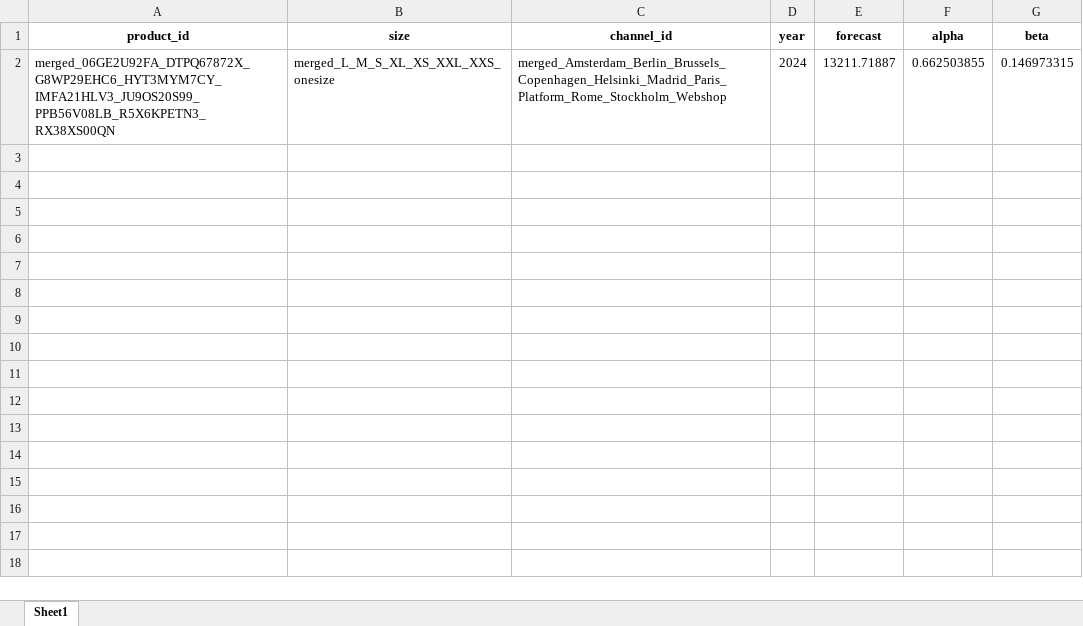
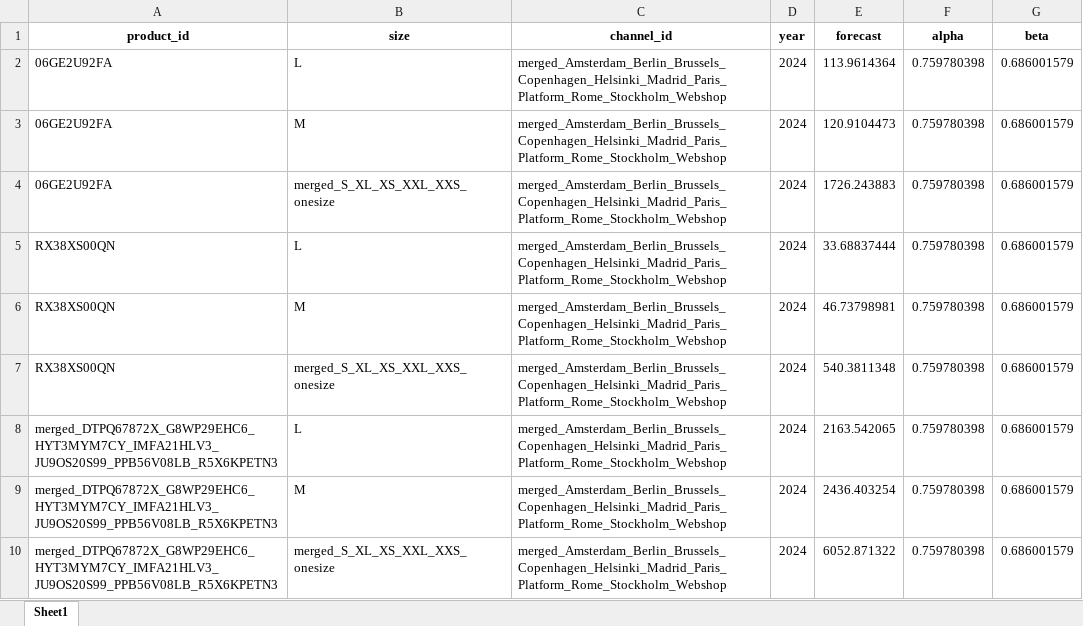
Before and after one commit to biekeleenknegt/SCM_GW, an Excel workbook: holt_forecast_2024_by_channel_product_size.xlsx, sheet Sheet1, drawn as a sheet; values as stored, in another font and other column widths than the file's, no borders; removed rows and columns are numbered as before the commit, all else as after; the diff names each change by its address in the sheet, - before the commit and + after, or states it on an @@ line.

```diff
--- a/holt_forecast_2024_by_channel_product_size.xlsx (sheet Sheet1)
+++ b/holt_forecast_2024_by_channel_product_size.xlsx (sheet Sheet1)
-row 2: merged_06GE2U92FA_DTPQ67872X_G8WP29EHC6_HYT3MYM7CY_IMFA21HLV3_JU9OS20S99_PPB56V08LB_R5X6KPETN3_RX38XS00QN | merged_L_M_S_XL_XS_XXL_XXS_onesize | merged_Amsterdam_Berlin_Brussels_Copenhagen_Helsinki_Madrid_Paris_Platform_Rome_Stockholm_Webshop | 2024 | 13211.71887 | 0.662503855 | 0.146973315
+row 2: 06GE2U92FA | L | merged_Amsterdam_Berlin_Brussels_Copenhagen_Helsinki_Madrid_Paris_Platform_Rome_Stockholm_Webshop | 2024 | 113.9614364 | 0.759780398 | 0.686001579
+row 3: 06GE2U92FA | M | merged_Amsterdam_Berlin_Brussels_Copenhagen_Helsinki_Madrid_Paris_Platform_Rome_Stockholm_Webshop | 2024 | 120.9104473 | 0.759780398 | 0.686001579
+row 4: 06GE2U92FA | merged_S_XL_XS_XXL_XXS_onesize | merged_Amsterdam_Berlin_Brussels_Copenhagen_Helsinki_Madrid_Paris_Platform_Rome_Stockholm_Webshop | 2024 | 1726.243883 | 0.759780398 | 0.686001579
+row 5: RX38XS00QN | L | merged_Amsterdam_Berlin_Brussels_Copenhagen_Helsinki_Madrid_Paris_Platform_Rome_Stockholm_Webshop | 2024 | 33.68837444 | 0.759780398 | 0.686001579
+row 6: RX38XS00QN | M | merged_Amsterdam_Berlin_Brussels_Copenhagen_Helsinki_Madrid_Paris_Platform_Rome_Stockholm_Webshop | 2024 | 46.73798981 | 0.759780398 | 0.686001579
+row 7: RX38XS00QN | merged_S_XL_XS_XXL_XXS_onesize | merged_Amsterdam_Berlin_Brussels_Copenhagen_Helsinki_Madrid_Paris_Platform_Rome_Stockholm_Webshop | 2024 | 540.3811348 | 0.759780398 | 0.686001579
+row 8: merged_DTPQ67872X_G8WP29EHC6_HYT3MYM7CY_IMFA21HLV3_JU9OS20S99_PPB56V08LB_R5X6KPETN3 | L | merged_Amsterdam_Berlin_Brussels_Copenhagen_Helsinki_Madrid_Paris_Platform_Rome_Stockholm_Webshop | 2024 | 2163.542065 | 0.759780398 | 0.686001579
+row 9: merged_DTPQ67872X_G8WP29EHC6_HYT3MYM7CY_IMFA21HLV3_JU9OS20S99_PPB56V08LB_R5X6KPETN3 | M | merged_Amsterdam_Berlin_Brussels_Copenhagen_Helsinki_Madrid_Paris_Platform_Rome_Stockholm_Webshop | 2024 | 2436.403254 | 0.759780398 | 0.686001579
+row 10: merged_DTPQ67872X_G8WP29EHC6_HYT3MYM7CY_IMFA21HLV3_JU9OS20S99_PPB56V08LB_R5X6KPETN3 | merged_S_XL_XS_XXL_XXS_onesize | merged_Amsterdam_Berlin_Brussels_Copenhagen_Helsinki_Madrid_Paris_Platform_Rome_Stockholm_Webshop | 2024 | 6052.871322 | 0.759780398 | 0.686001579
```
Also changed, not shown: Final_Weighted_Ensemble_Forecast_2024.xlsx, Forecasts_Validation_MA/Validation_Forecasts_2023.xlsx, 34 other files.
